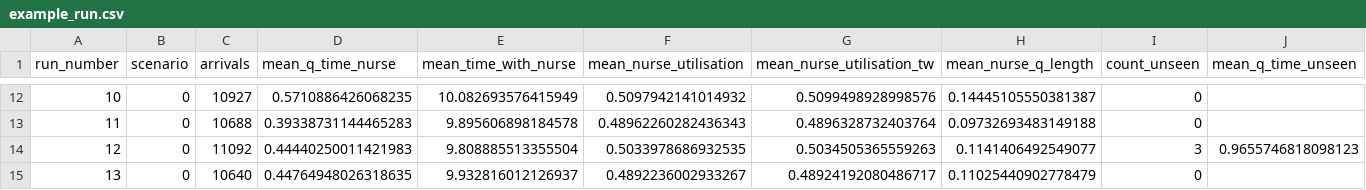
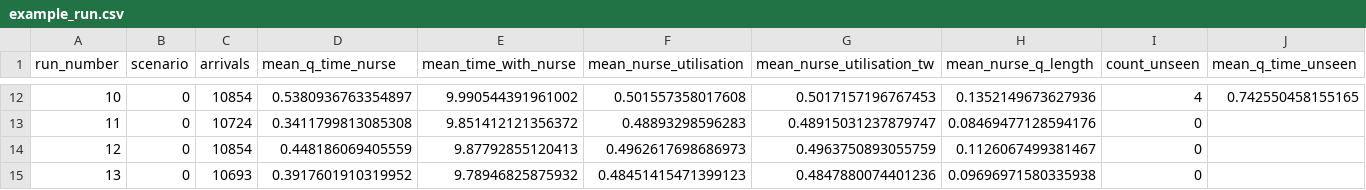
Before and after one commit to pythonhealthdatascience/pydesrap_mms, a CSV file: outputs/example_run.csv, drawn as a sheet; only a part is shown, gaps mark what is left out; the diff covers the shown part only.

```diff
--- a/outputs/example_run.csv
+++ b/outputs/example_run.csv
@@ -12,4 +12,4 @@ run_number,scenario,arrivals,mean_q_time_nurse,mean_time_with_nurse,mean_nurse_u
-10,0,10927,0.5710886426068235,10.082693576415949,0.5097942141014932,0.5099498928998576,0.14445105550381387,0,
-11,0,10688,0.39338731144465283,9.895606898184578,0.48962260282436343,0.4896328732403764,0.09732693483149188,0,
-12,0,11092,0.44440250011421983,9.808885513355504,0.5033978686932535,0.5034505365559263,0.1141406492549077,3,0.9655746818098123
-13,0,10640,0.44764948026318635,9.932816012126937,0.4892236002933267,0.48924192080486717,0.11025440902778479,0,
+10,0,10854,0.5380936763354897,9.990544391961002,0.501557358017608,0.5017157196767453,0.1352149673627936,4,0.742550458155165
+11,0,10724,0.3411799813085308,9.851412121356372,0.48893298596283,0.48915031237879747,0.08469477128594176,0,
+12,0,10854,0.448186069405559,9.87792855120413,0.4962617698686973,0.4963750893055759,0.1126067499381467,0,
+13,0,10693,0.3917601910319952,9.78946825875932,0.48451415471399123,0.4847880074401236,0.09696971580335938,0,
```
Also changed, not shown: 170 edited cells elsewhere in this file, outputs/example_interval_audit.csv, outputs/example_overall.csv, 24 other files.
